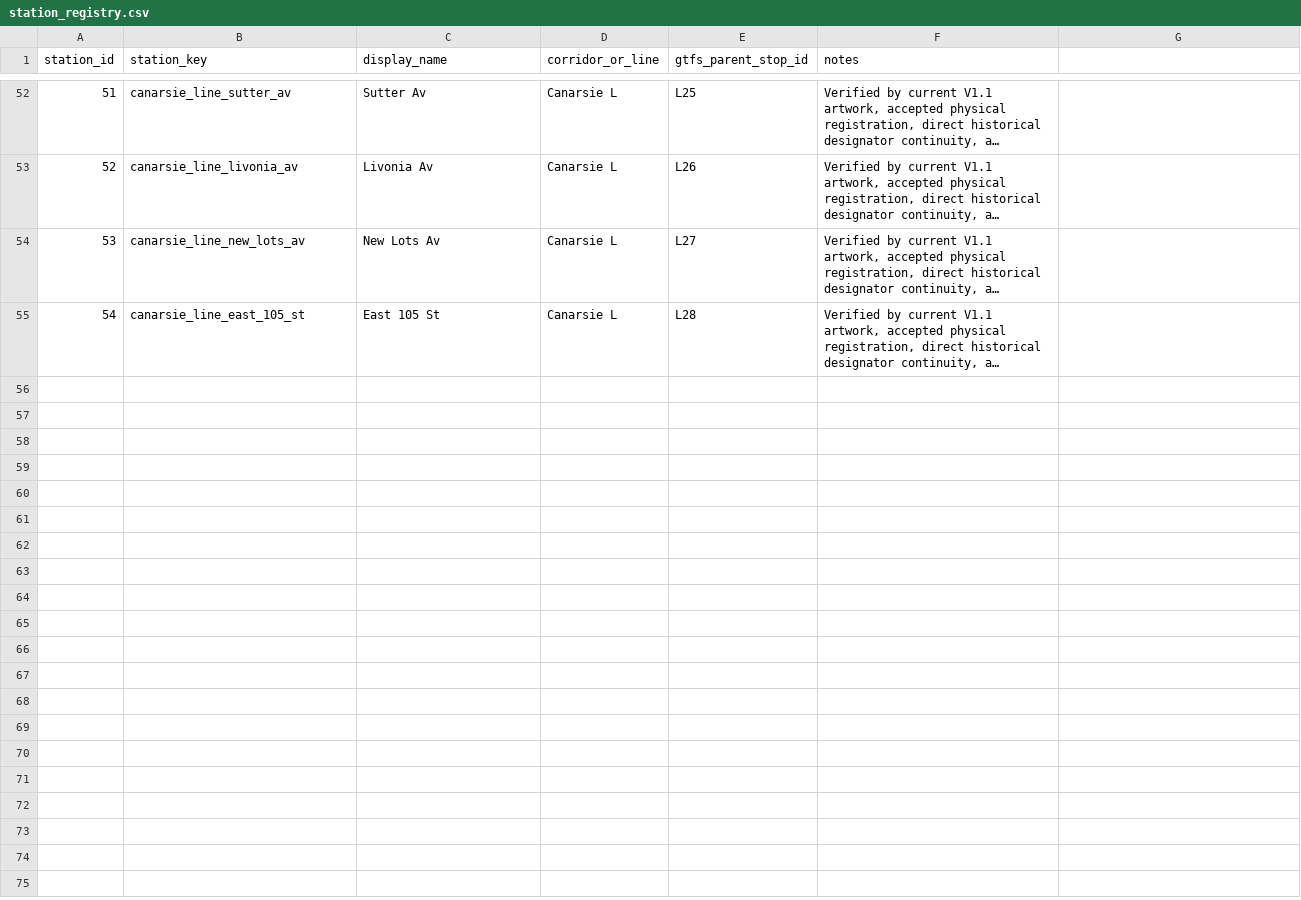
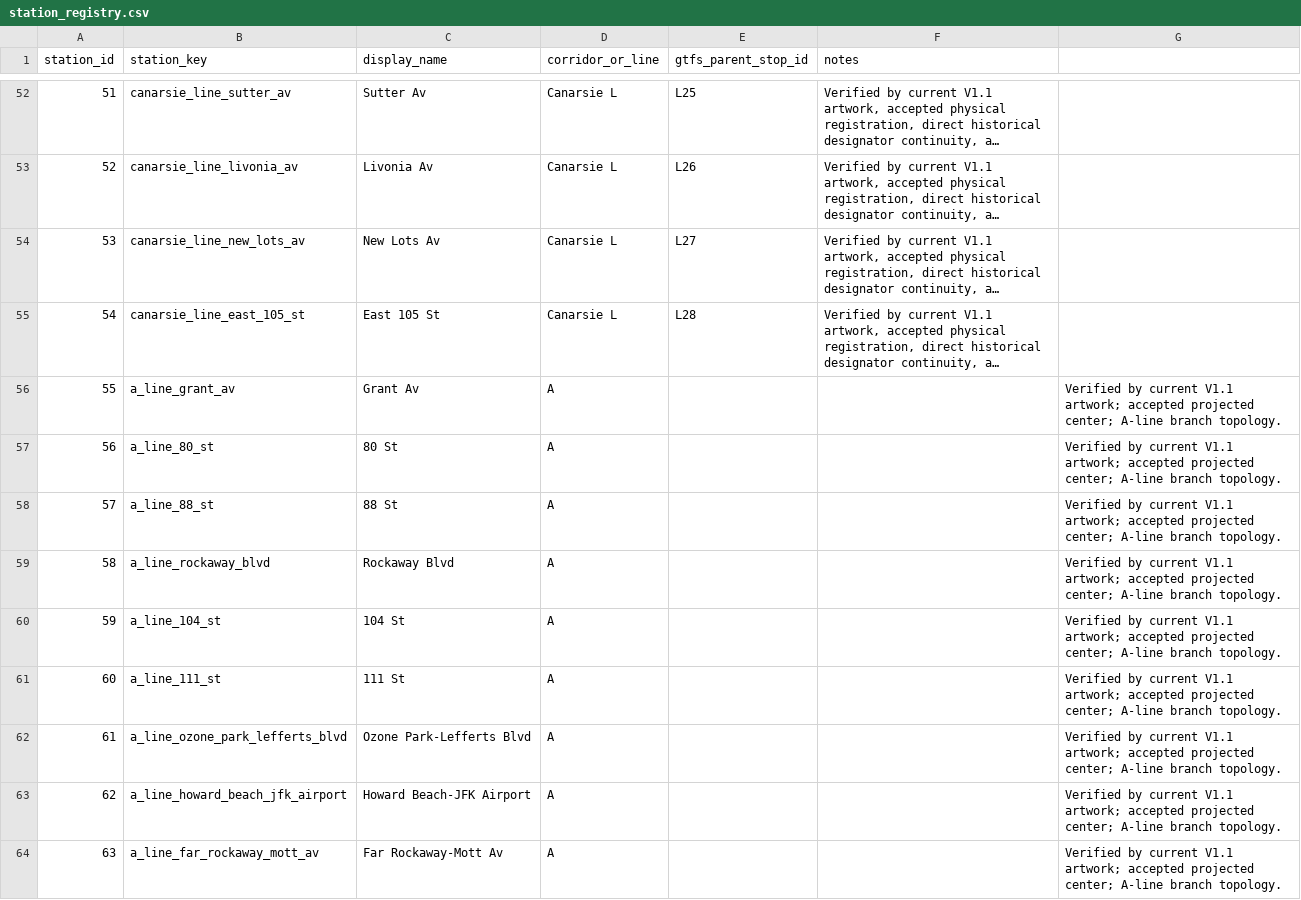
Before and after one commit to jgoldwein/BrooklynSubway, a CSV file: docs/mapping/phase3b/station_registry.csv, drawn as a sheet; only a part is shown, gaps mark what is left out; long unchanged cells end in …; the diff covers the shown part only; the diff names each change by its address in the sheet, - before the commit and + after, or states it on an @@ line.

```diff
--- a/docs/mapping/phase3b/station_registry.csv
+++ b/docs/mapping/phase3b/station_registry.csv
+row 56: 55 | a_line_grant_av | Grant Av | A |  |  | Verified by current V1.1 artwork; accepted projected center; A-line branch topology.
+row 57: 56 | a_line_80_st | 80 St | A |  |  | Verified by current V1.1 artwork; accepted projected center; A-line branch topology.
+row 58: 57 | a_line_88_st | 88 St | A |  |  | Verified by current V1.1 artwork; accepted projected center; A-line branch topology.
+row 59: 58 | a_line_rockaway_blvd | Rockaway Blvd | A |  |  | Verified by current V1.1 artwork; accepted projected center; A-line branch topology.
+row 60: 59 | a_line_104_st | 104 St | A |  |  | Verified by current V1.1 artwork; accepted projected center; A-line branch topology.
+row 61: 60 | a_line_111_st | 111 St | A |  |  | Verified by current V1.1 artwork; accepted projected center; A-line branch topology.
+row 62: 61 | a_line_ozone_park_lefferts_blvd | Ozone Park-Lefferts Blvd | A |  |  | Verified by current V1.1 artwork; accepted projected center; A-line branch topology.
+row 63: 62 | a_line_howard_beach_jfk_airport | Howard Beach-JFK Airport | A |  |  | Verified by current V1.1 artwork; accepted projected center; A-line branch topology.
+row 64: 63 | a_line_far_rockaway_mott_av | Far Rockaway-Mott Av | A |  |  | Verified by current V1.1 artwork; accepted projected center; A-line branch topology.
```
Also changed, not shown: 9 added rows elsewhere in this file, docs/mapping/phase3b/phase3b_semantic_mapping_worksheet.csv, 2 other files.
